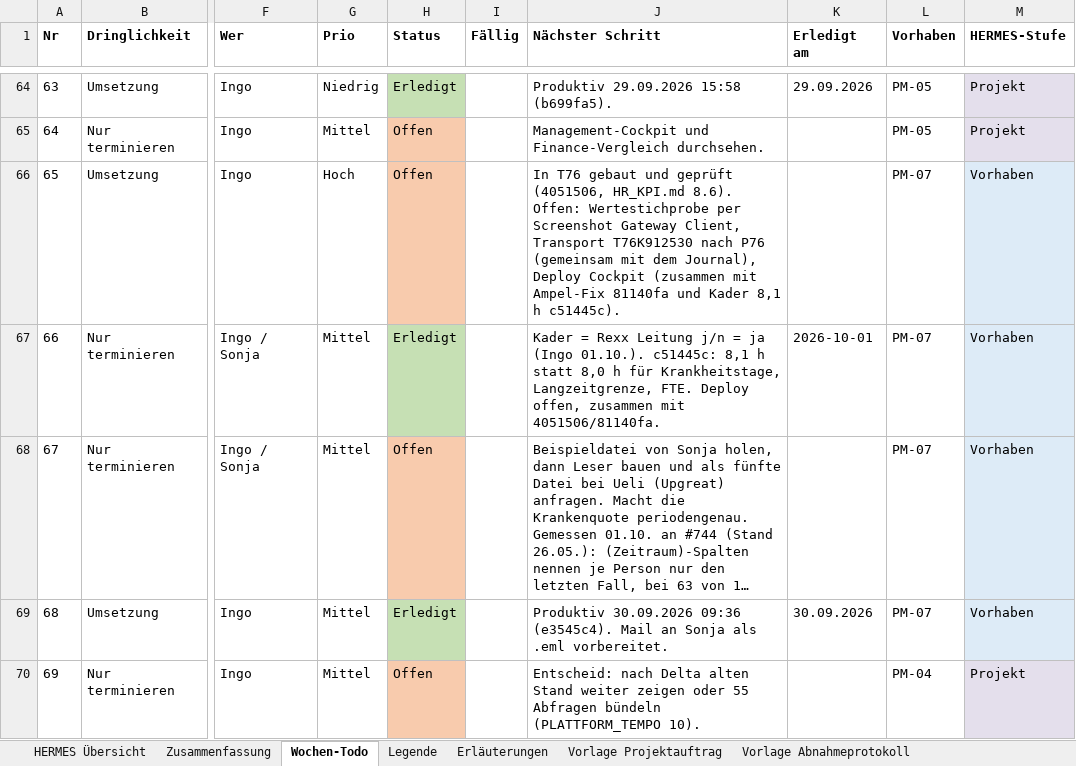
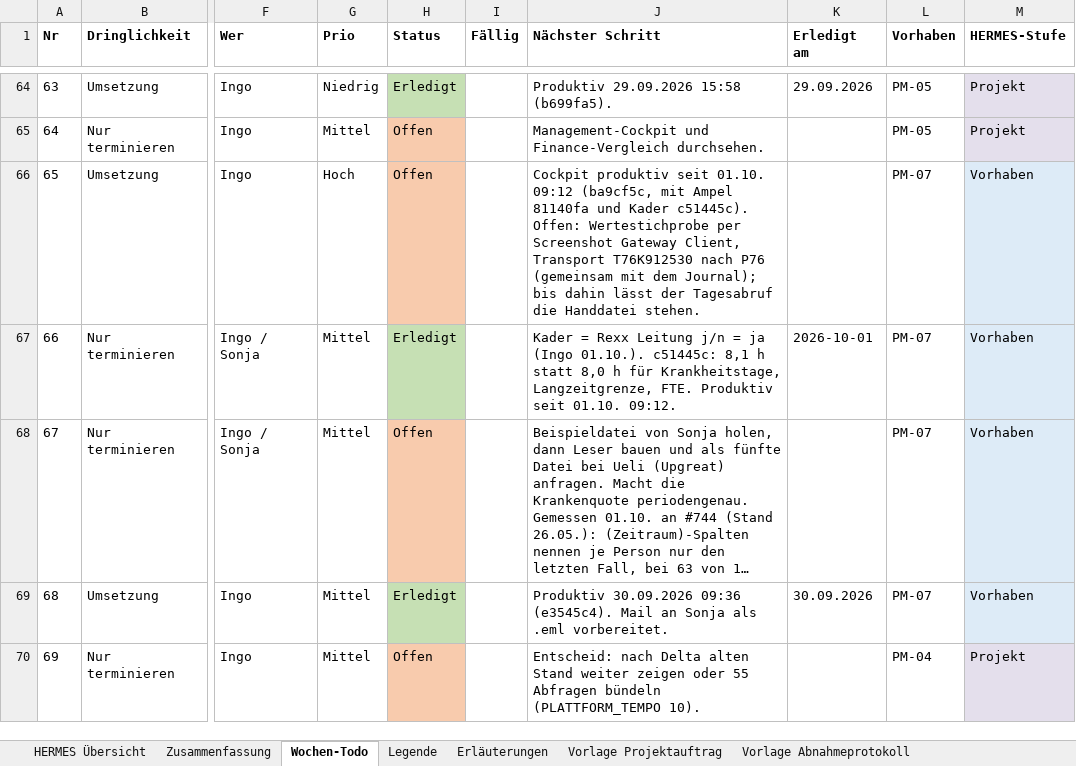
Before and after one commit to metacube2/Ai, an Excel workbook: TrafagSalesExporter/projektmanagement/Wochen_Todo.xlsx, sheet Wochen-Todo, drawn as a sheet; only a part is shown, gaps mark what is left out; long unchanged cells end in …; values as stored, in another font and other column widths than the file's, no borders; the diff names each change by its address in the sheet, - before the commit and + after, or states it on an @@ line.

```diff
--- a/TrafagSalesExporter/projektmanagement/Wochen_Todo.xlsx (sheet Wochen-Todo)
+++ b/TrafagSalesExporter/projektmanagement/Wochen_Todo.xlsx (sheet Wochen-Todo)
-J66 (Nächster Schritt): In T76 gebaut und geprüft (4051506, HR_KPI.md 8.6). Offen: Wertestichprobe per Screenshot Gateway Client, Transport T76K912530 nach P76 (gemeinsam mit dem Journal), Deploy Cockpit (zusammen mit Ampel-Fix 81140fa und Kader 8,1 h c51445c).
+J66 (Nächster Schritt): Cockpit produktiv seit 01.10. 09:12 (ba9cf5c, mit Ampel 81140fa und Kader c51445c). Offen: Wertestichprobe per Screenshot Gateway Client, Transport T76K912530 nach P76 (gemeinsam mit dem Journal); bis dahin lässt der Tagesabruf die Handdatei stehen.
-J67 (Nächster Schritt): …Langzeitgrenze, FTE. Deploy offen, zusammen mit 4051506/81140fa.
+J67 (Nächster Schritt): …Langzeitgrenze, FTE. Produktiv seit 01.10. 09:12.
```
Also changed, not shown: 7 other files.
